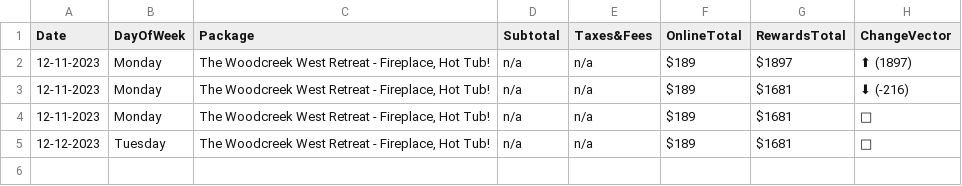
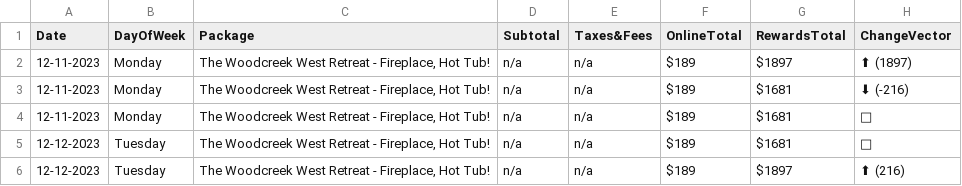
Before and after one commit to pelennio/skiCB_checker, a CSV file: curent_prices/cbAirbNB.csv, drawn as a sheet; the diff names each change by its address in the sheet, - before the commit and + after, or states it on an @@ line.

```diff
--- a/curent_prices/cbAirbNB.csv
+++ b/curent_prices/cbAirbNB.csv
+row 6: 12-12-2023 | Tuesday | The Woodcreek West Retreat - Fireplace, Hot Tub! | n/a | n/a | $189 | $1897 | ⬆ (216)
```
Also changed, not shown: curent_prices/hampton-price.csv, curent_prices/hilton-price.csv, 1 other file.
